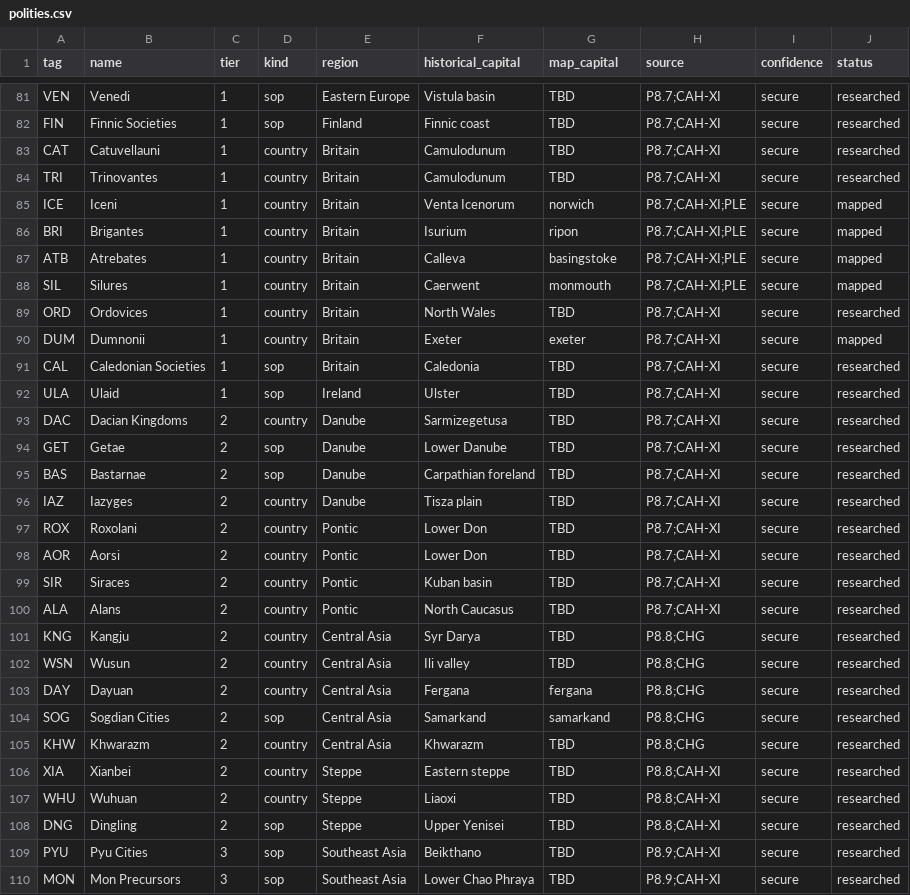
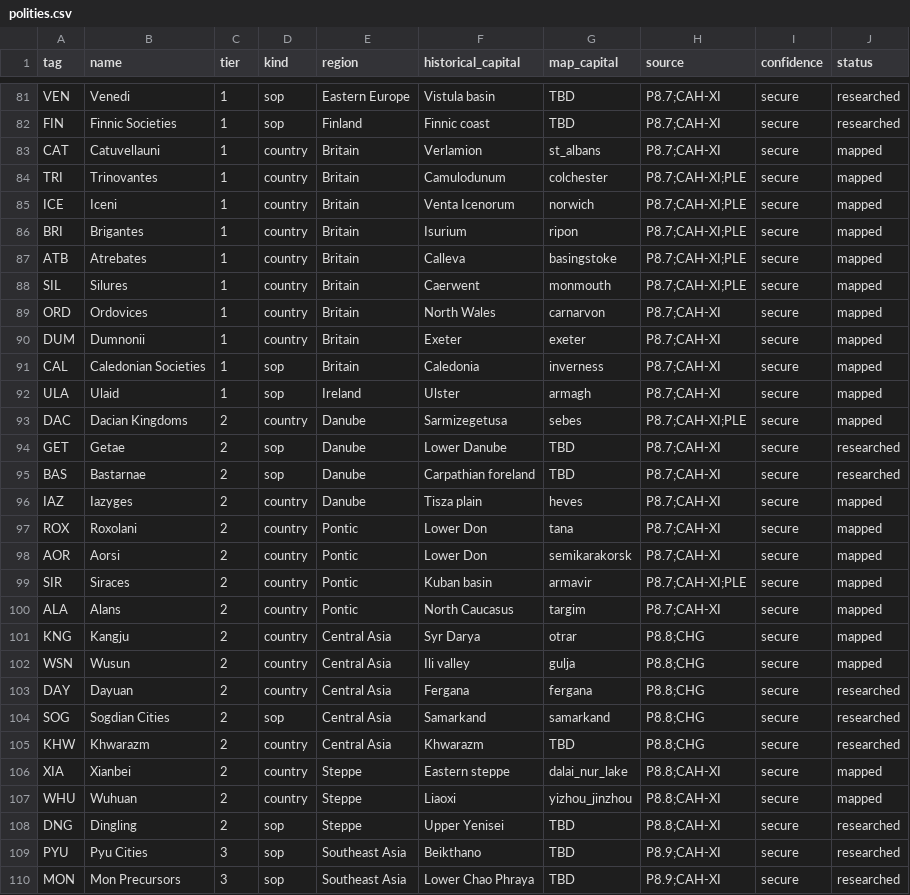
Before and after one commit to Rockydo/antiqvitas, a CSV file: docs/world_1ad/polities.csv, drawn as a sheet; only a part is shown, gaps mark what is left out; the diff covers the shown part only.

```diff
--- a/docs/world_1ad/polities.csv
+++ b/docs/world_1ad/polities.csv
@@ -82,4 +82,4 @@ VEN,Venedi,1,sop,Eastern Europe,Vistula basin,TBD,P8.7;CAH-XI,secure,researched
 FIN,Finnic Societies,1,sop,Finland,Finnic coast,TBD,P8.7;CAH-XI,secure,researched
-CAT,Catuvellauni,1,country,Britain,Camulodunum,TBD,P8.7;CAH-XI,secure,researched
-TRI,Trinovantes,1,country,Britain,Camulodunum,TBD,P8.7;CAH-XI,secure,researched
+CAT,Catuvellauni,1,country,Britain,Verlamion,st_albans,P8.7;CAH-XI,secure,mapped
+TRI,Trinovantes,1,country,Britain,Camulodunum,colchester,P8.7;CAH-XI;PLE,secure,mapped
 ICE,Iceni,1,country,Britain,Venta Icenorum,norwich,P8.7;CAH-XI;PLE,secure,mapped
@@ -88,16 +88,16 @@ ATB,Atrebates,1,country,Britain,Calleva,basingstoke,P8.7;CAH-XI;PLE,secure,mappe
 SIL,Silures,1,country,Britain,Caerwent,monmouth,P8.7;CAH-XI;PLE,secure,mapped
-ORD,Ordovices,1,country,Britain,North Wales,TBD,P8.7;CAH-XI,secure,researched
+ORD,Ordovices,1,country,Britain,North Wales,carnarvon,P8.7;CAH-XI,secure,mapped
 DUM,Dumnonii,1,country,Britain,Exeter,exeter,P8.7;CAH-XI,secure,mapped
-CAL,Caledonian Societies,1,sop,Britain,Caledonia,TBD,P8.7;CAH-XI,secure,researched
-ULA,Ulaid,1,sop,Ireland,Ulster,TBD,P8.7;CAH-XI,secure,researched
-DAC,Dacian Kingdoms,2,country,Danube,Sarmizegetusa,TBD,P8.7;CAH-XI,secure,researched
+CAL,Caledonian Societies,1,sop,Britain,Caledonia,inverness,P8.7;CAH-XI,secure,mapped
+ULA,Ulaid,1,sop,Ireland,Ulster,armagh,P8.7;CAH-XI,secure,mapped
+DAC,Dacian Kingdoms,2,country,Danube,Sarmizegetusa,sebes,P8.7;CAH-XI;PLE,secure,mapped
 GET,Getae,2,sop,Danube,Lower Danube,TBD,P8.7;CAH-XI,secure,researched
 BAS,Bastarnae,2,sop,Danube,Carpathian foreland,TBD,P8.7;CAH-XI,secure,researched
-IAZ,Iazyges,2,country,Danube,Tisza plain,TBD,P8.7;CAH-XI,secure,researched
-ROX,Roxolani,2,country,Pontic,Lower Don,TBD,P8.7;CAH-XI,secure,researched
-AOR,Aorsi,2,country,Pontic,Lower Don,TBD,P8.7;CAH-XI,secure,researched
-SIR,Siraces,2,country,Pontic,Kuban basin,TBD,P8.7;CAH-XI,secure,researched
-ALA,Alans,2,country,Pontic,North Caucasus,TBD,P8.7;CAH-XI,secure,researched
-KNG,Kangju,2,country,Central Asia,Syr Darya,TBD,P8.8;CHG,secure,researched
-WSN,Wusun,2,country,Central Asia,Ili valley,TBD,P8.8;CHG,secure,researched
+IAZ,Iazyges,2,country,Danube,Tisza plain,heves,P8.7;CAH-XI,secure,mapped
+ROX,Roxolani,2,country,Pontic,Lower Don,tana,P8.7;CAH-XI,secure,mapped
+AOR,Aorsi,2,country,Pontic,Lower Don,semikarakorsk,P8.7;CAH-XI,secure,mapped
+SIR,Siraces,2,country,Pontic,Kuban basin,armavir,P8.7;CAH-XI;PLE,secure,mapped
+ALA,Alans,2,country,Pontic,North Caucasus,targim,P8.7;CAH-XI,secure,mapped
+KNG,Kangju,2,country,Central Asia,Syr Darya,otrar,P8.8;CHG,secure,mapped
+WSN,Wusun,2,country,Central Asia,Ili valley,gulja,P8.8;CHG,secure,mapped
 DAY,Dayuan,2,country,Central Asia,Fergana,fergana,P8.8;CHG,secure,researched
@@ -105,4 +105,4 @@ SOG,Sogdian Cities,2,sop,Central Asia,Samarkand,samarkand,P8.8;CHG,secure,resear
 KHW,Khwarazm,2,country,Central Asia,Khwarazm,TBD,P8.8;CHG,secure,researched
-XIA,Xianbei,2,country,Steppe,Eastern steppe,TBD,P8.8;CAH-XI,secure,researched
-WHU,Wuhuan,2,country,Steppe,Liaoxi,TBD,P8.8;CAH-XI,secure,researched
+XIA,Xianbei,2,country,Steppe,Eastern steppe,dalai_nur_lake,P8.8;CAH-XI,secure,mapped
+WHU,Wuhuan,2,country,Steppe,Liaoxi,yizhou_jinzhou,P8.8;CAH-XI,secure,mapped
 DNG,Dingling,2,sop,Steppe,Upper Yenisei,TBD,P8.8;CAH-XI,secure,researched
```
Also changed, not shown: 25 edited cells elsewhere in this file, 14 other files.
